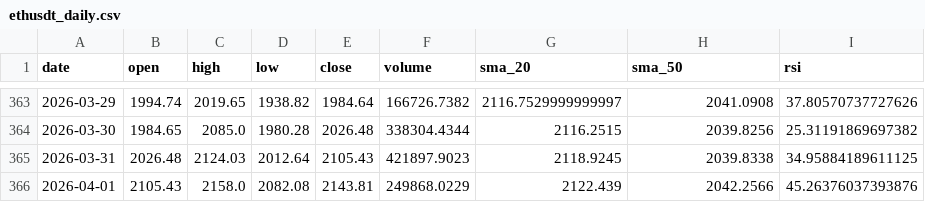
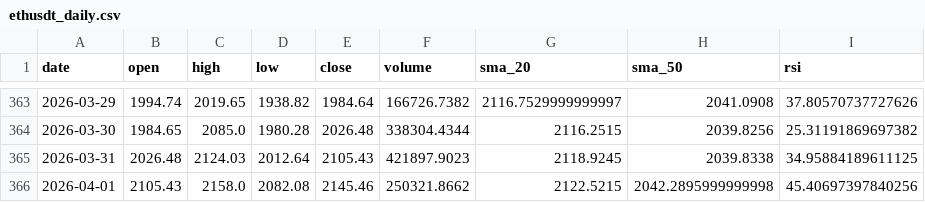
Before and after one commit to MetalDoradoCrypto/lean-trader, a CSV file: data/ethusdt_daily.csv, drawn as a sheet; only a part is shown, gaps mark what is left out.

Commit message:
DEPLOY: Volume_Surge_20260401_113741 PF=1.61

```diff
--- a/data/ethusdt_daily.csv
+++ b/data/ethusdt_daily.csv
@@ -365,2 +365,2 @@ date,open,high,low,close,volume,sma_20,sma_50,rsi
 2026-03-31,2026.48,2124.03,2012.64,2105.43,421897.9023,2118.9245,2039.8338,34.95884189611125
-2026-04-01,2105.43,2158.0,2082.08,2143.81,249868.0229,2122.439,2042.2566,45.26376037393876
+2026-04-01,2105.43,2158.0,2082.08,2145.46,250321.8662,2122.5215,2042.2895999999998,45.40697397840256
```
Also changed, not shown: data/btcusdt_daily.csv, data/solusdt_daily.csv, 7 other files.
